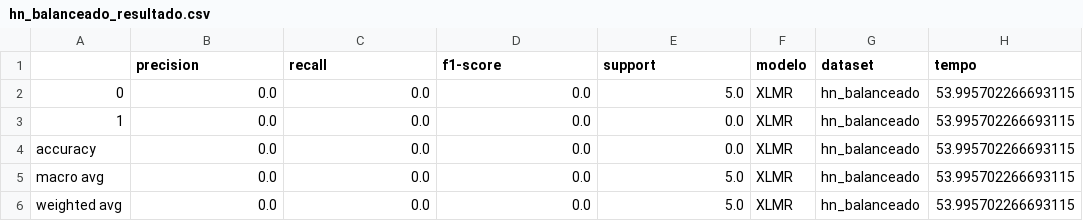
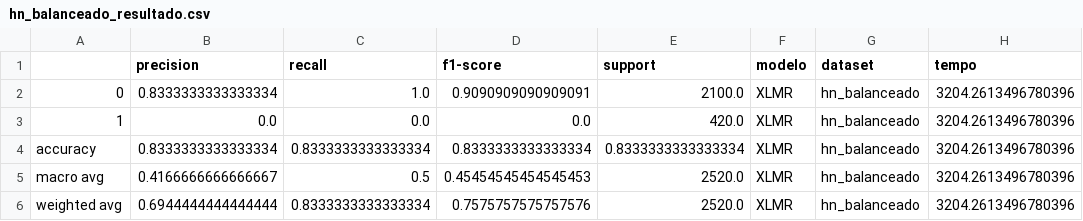
Before and after one commit to Laianna/projeto-sidi-er, a CSV file: Dados/Resultados/XLMR/hn_balanceado_resultado.csv, drawn as a sheet.

```diff
--- a/Dados/Resultados/XLMR/hn_balanceado_resultado.csv
+++ b/Dados/Resultados/XLMR/hn_balanceado_resultado.csv
@@ -1,6 +1,6 @@
 ,precision,recall,f1-score,support,modelo,dataset,tempo
-0,0.0,0.0,0.0,5.0,XLMR,hn_balanceado,53.995702266693115
-1,0.0,0.0,0.0,0.0,XLMR,hn_balanceado,53.995702266693115
-accuracy,0.0,0.0,0.0,0.0,XLMR,hn_balanceado,53.995702266693115
-macro avg,0.0,0.0,0.0,5.0,XLMR,hn_balanceado,53.995702266693115
-weighted avg,0.0,0.0,0.0,5.0,XLMR,hn_balanceado,53.995702266693115
+0,0.8333333333333334,1.0,0.9090909090909091,2100.0,XLMR,hn_balanceado,3204.2613496780396
+1,0.0,0.0,0.0,420.0,XLMR,hn_balanceado,3204.2613496780396
+accuracy,0.8333333333333334,0.8333333333333334,0.8333333333333334,0.8333333333333334,XLMR,hn_balanceado,3204.2613496780396
+macro avg,0.4166666666666667,0.5,0.45454545454545453,2520.0,XLMR,hn_balanceado,3204.2613496780396
+weighted avg,0.6944444444444444,0.8333333333333334,0.7575757575757576,2520.0,XLMR,hn_balanceado,3204.2613496780396
```
Also changed, not shown: Dados/Resultados/XLMR/hn_desbalanceado_resultado.csv, Dados/Resultados/XLMR/sn_balanceado_resultado.csv, 1 other file.
